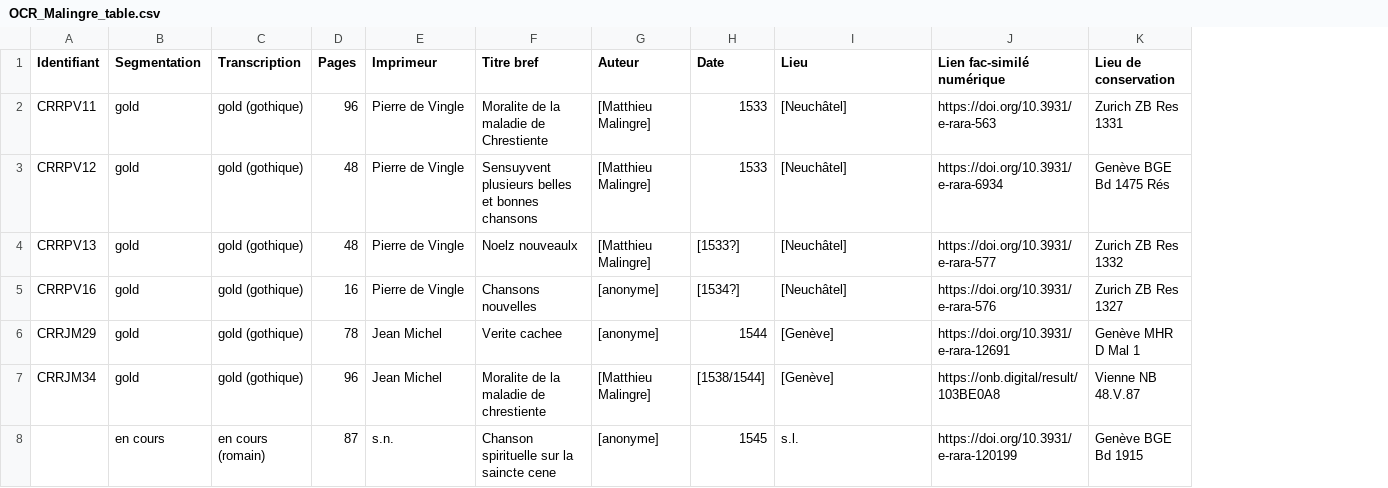
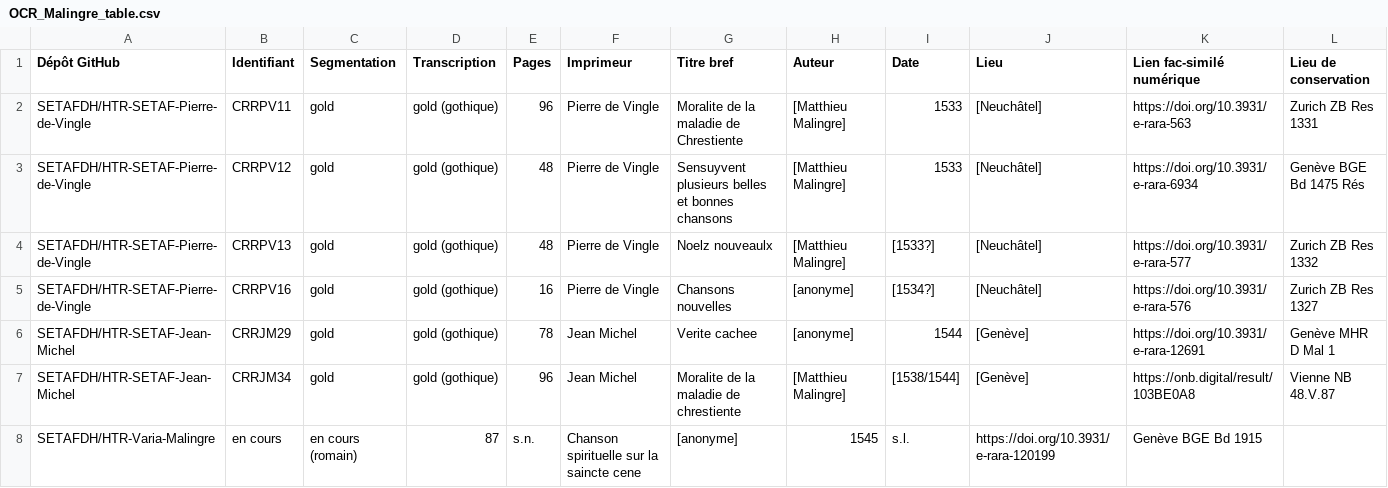
Before and after one commit to SETAFDH/HTR-Varia-Malingre-romain, a CSV file: OCR_Malingre_table.csv, drawn as a sheet; removed rows and columns are numbered as before the commit, all else as after; the diff names each change by its address in the sheet, - before the commit and + after, or states it on an @@ line.

Commit message:
Update OCR_Malingre_table.csv

```diff
--- a/OCR_Malingre_table.csv
+++ b/OCR_Malingre_table.csv
+column A (Dépôt GitHub), rows 2-7: SETAFDH/HTR-SETAF-Pierre-de-Vingle | SETAFDH/HTR-SETAF-Pierre-de-Vingle | SETAFDH/HTR-SETAF-Pierre-de-Vingle | SETAFDH/HTR-SETAF-Pierre-de-Vingle | SETAFDH/HTR-SETAF-Jean-Michel | SETAFDH/HTR-SETAF-Jean-Michel
-row 8:  | en cours | en cours (romain) | 87 | s.n. | Chanson spirituelle sur la saincte cene | [anonyme] | 1545 | s.l. | https://doi.org/10.3931/e-rara-120199 | Genève BGE Bd 1915
+row 8: SETAFDH/HTR-Varia-Malingre | en cours | en cours (romain) | 87 | s.n. | Chanson spirituelle sur la saincte cene | [anonyme] | 1545 | s.l. | https://doi.org/10.3931/e-rara-120199 | Genève BGE Bd 1915
```
